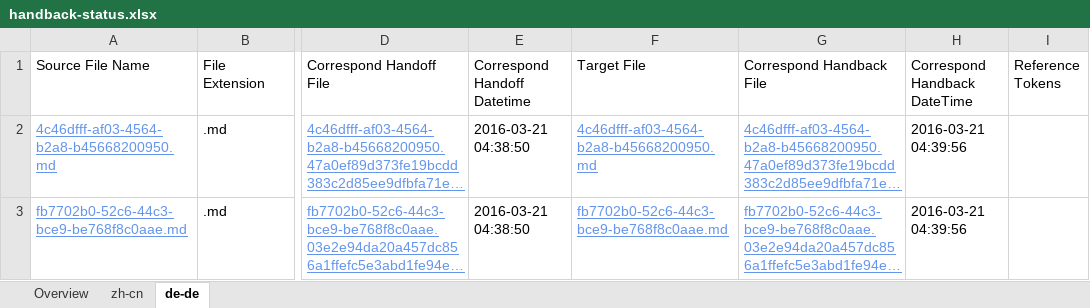
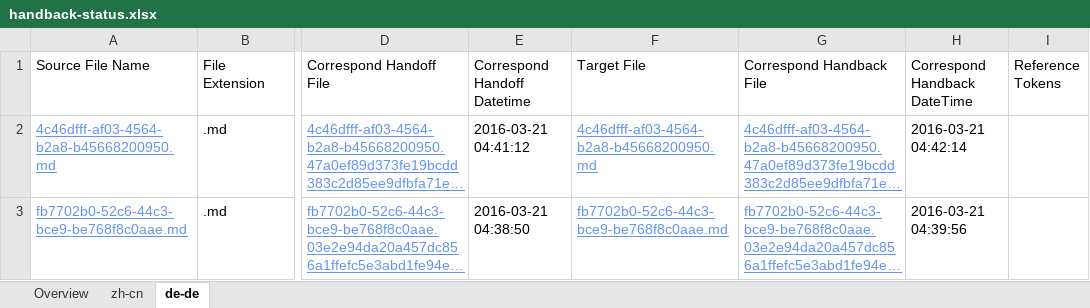
Before and after one commit to OpenLocalizationTestOrg/olhandback, an Excel workbook: ol-handback/OpenLocalizationTest/oltest/yuwzho/handback-status.xlsx, sheet de-de, drawn as a sheet; only a part is shown, gaps mark what is left out; long unchanged cells end in …; values as stored, in another font and other column widths than the file's, no borders; table styles not drawn; the diff names each change by its address in the sheet, - before the commit and + after, or states it on an @@ line.

Commit message:
Generate Report for Handback

```diff
--- a/ol-handback/OpenLocalizationTest/oltest/yuwzho/handback-status.xlsx (sheet de-de)
+++ b/ol-handback/OpenLocalizationTest/oltest/yuwzho/handback-status.xlsx (sheet de-de)
-E2 (Correspond Handoff Datetime): 2016-03-21 04:38:50
+E2 (Correspond Handoff Datetime): 2016-03-21 04:41:12
-H2 (Correspond Handback DateTime): 2016-03-21 04:39:56
+H2 (Correspond Handback DateTime): 2016-03-21 04:42:14
```
Also changed, not shown: sheet zh-cn, ol-handback/OpenLocalizationTest/oltest/yuwzho/localization-status.xlsx.
